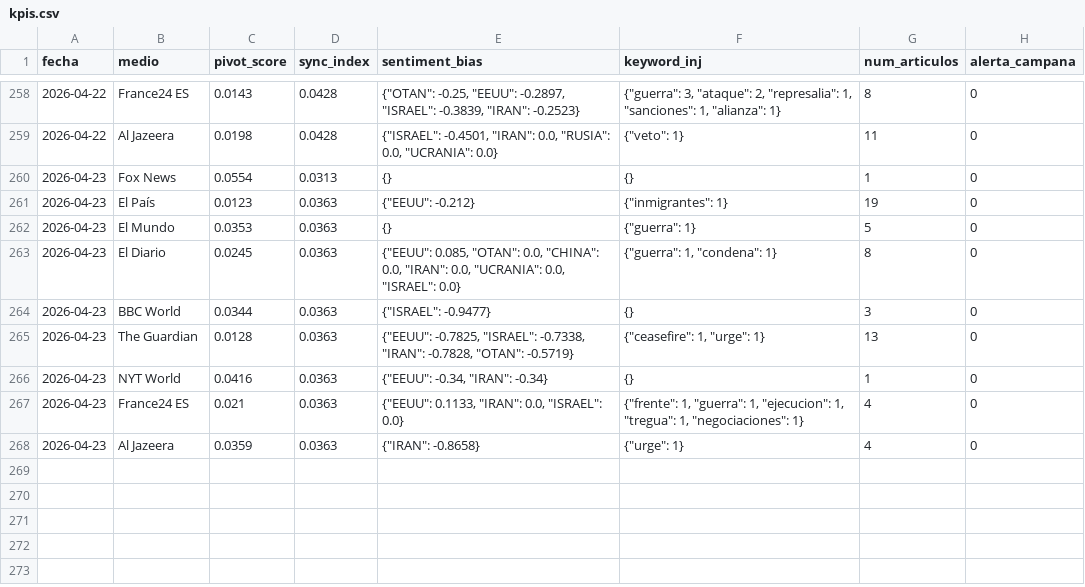
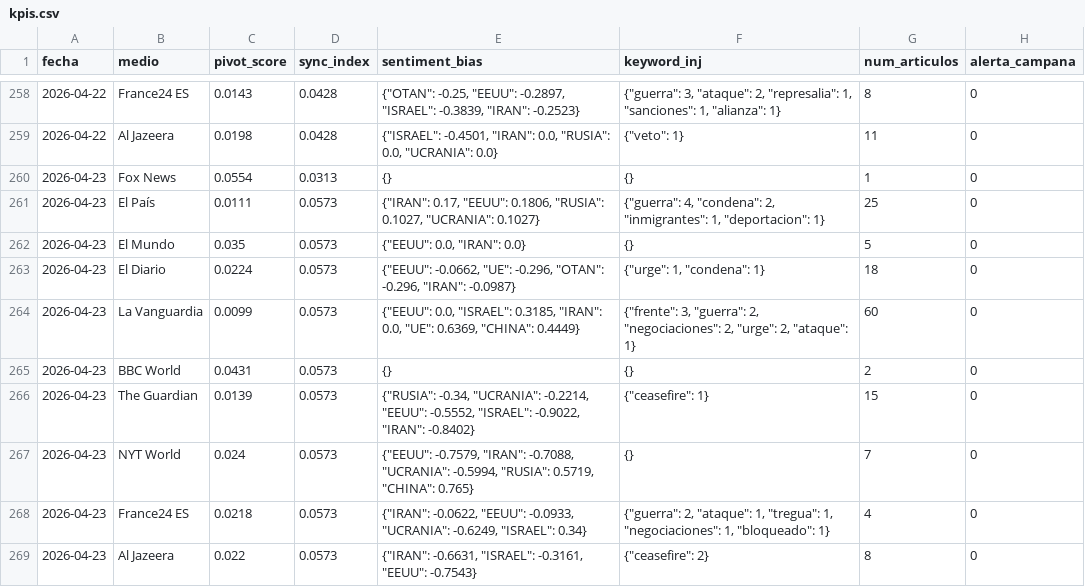
Before and after one commit to mcasrom/SIEG-Mani, a CSV file: data/kpis.csv, drawn as a sheet; only a part is shown, gaps mark what is left out.

Commit message:
MANI data 2026-04-23 12:10

```diff
--- a/data/kpis.csv
+++ b/data/kpis.csv
@@ -260,9 +260,10 @@ fecha,medio,pivot_score,sync_index,sentiment_bias,keyword_inj,num_articulos,aler
 2026-04-23,Fox News,0.0554,0.0313,{},{},1,0
-2026-04-23,El País,0.0123,0.0363,"{""EEUU"": -0.212}","{""inmigrantes"": 1}",19,0
-2026-04-23,El Mundo,0.0353,0.0363,{},"{""guerra"": 1}",5,0
-2026-04-23,El Diario,0.0245,0.0363,"{""EEUU"": 0.085, ""OTAN"": 0.0, ""CHINA"": 0.0, ""IRAN"": 0.0, ""UCRANIA"": 0.0, ""ISRAEL"": 0.0}","{""guerra"": 1, ""condena"": 1}",8,0
-2026-04-23,BBC World,0.0344,0.0363,"{""ISRAEL"": -0.9477}",{},3,0
-2026-04-23,The Guardian,0.0128,0.0363,"{""EEUU"": -0.7825, ""ISRAEL"": -0.7338, ""IRAN"": -0.7828, ""OTAN"": -0.5719}","{""ceasefire"": 1, ""urge"": 1}",13,0
-2026-04-23,NYT World,0.0416,0.0363,"{""EEUU"": -0.34, ""IRAN"": -0.34}",{},1,0
-2026-04-23,France24 ES,0.021,0.0363,"{""EEUU"": 0.1133, ""IRAN"": 0.0, ""ISRAEL"": 0.0}","{""frente"": 1, ""guerra"": 1, ""ejecucion"": 1, ""tregua"": 1, ""negociaciones"": 1}",4,0
-2026-04-23,Al Jazeera,0.0359,0.0363,"{""IRAN"": -0.8658}","{""urge"": 1}",4,0
+2026-04-23,El País,0.0111,0.0573,"{""IRAN"": 0.17, ""EEUU"": 0.1806, ""RUSIA"": 0.1027, ""UCRANIA"": 0.1027}","{""guerra"": 4, ""condena"": 2, ""inmigrantes"": 1, ""deportacion"": 1}",25,0
+2026-04-23,El Mundo,0.035,0.0573,"{""EEUU"": 0.0, ""IRAN"": 0.0}",{},5,0
+2026-04-23,El Diario,0.0224,0.0573,"{""EEUU"": -0.0662, ""UE"": -0.296, ""OTAN"": -0.296, ""IRAN"": -0.0987}","{""urge"": 1, ""condena"": 1}",18,0
+2026-04-23,La Vanguardia,0.0099,0.0573,"{""EEUU"": 0.0, ""ISRAEL"": 0.3185, ""IRAN"": 0.0, ""UE"": 0.6369, ""CHINA"": 0.4449}","{""frente"": 3, ""guerra"": 2, ""negociaciones"": 2, ""urge"": 2, ""ataque"": 1}",60,0
+2026-04-23,BBC World,0.0431,0.0573,{},{},2,0
+2026-04-23,The Guardian,0.0139,0.0573,"{""RUSIA"": -0.34, ""UCRANIA"": -0.2214, ""EEUU"": -0.5552, ""ISRAEL"": -0.9022, ""IRAN"": -0.8402}","{""ceasefire"": 1}",15,0
+2026-04-23,NYT World,0.024,0.0573,"{""EEUU"": -0.7579, ""IRAN"": -0.7088, ""UCRANIA"": -0.5994, ""RUSIA"": 0.5719, ""CHINA"": 0.765}",{},7,0
+2026-04-23,France24 ES,0.0218,0.0573,"{""IRAN"": -0.0622, ""EEUU"": -0.0933, ""UCRANIA"": -0.6249, ""ISRAEL"": 0.34}","{""guerra"": 2, ""ataque"": 1, ""tregua"": 1, ""negociaciones"": 1, ""bloqueado"": 1}",4,0
+2026-04-23,Al Jazeera,0.022,0.0573,"{""IRAN"": -0.6631, ""ISRAEL"": -0.3161, ""EEUU"": -0.7543}","{""ceasefire"": 2}",8,0
```
Also changed, not shown: 2 other files.
